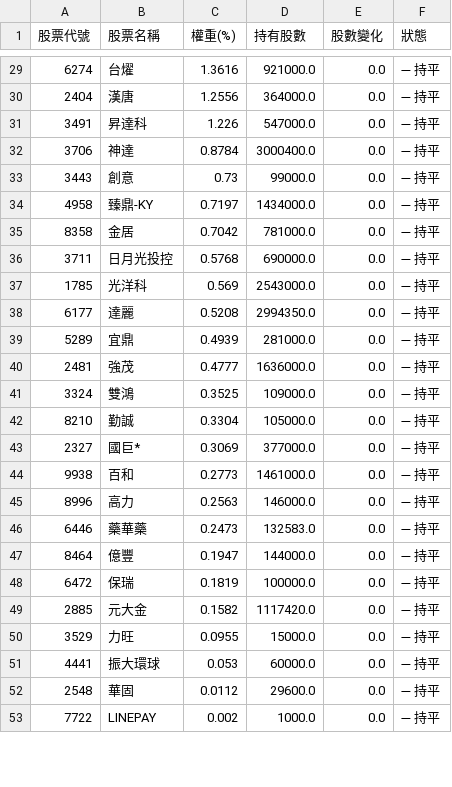
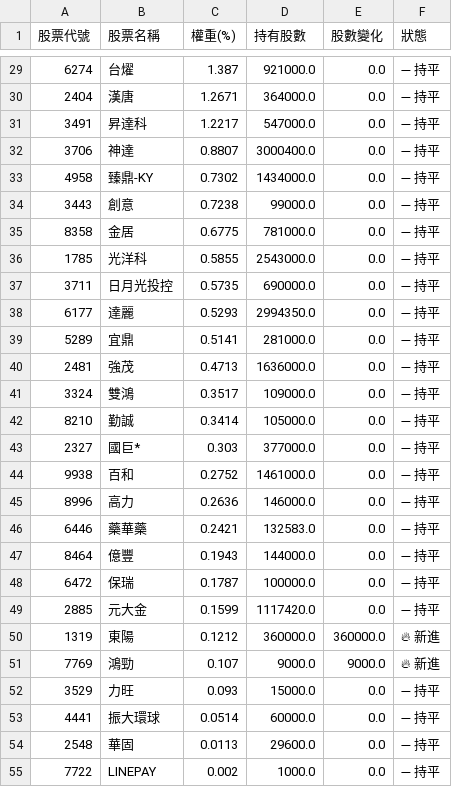
Before and after one commit to solymx/monitor_etf_tw, a CSV file: 982a.csv, drawn as a sheet; only a part is shown, gaps mark what is left out; the diff covers the shown part only.

```diff
--- a/982a.csv
+++ b/982a.csv
@@ -29,25 +29,27 @@
-6274,台燿,1.3616,921000.0,0.0,➖ 持平
-2404,漢唐,1.2556,364000.0,0.0,➖ 持平
-3491,昇達科,1.226,547000.0,0.0,➖ 持平
-3706,神達,0.8784,3000400.0,0.0,➖ 持平
-3443,創意,0.73,99000.0,0.0,➖ 持平
-4958,臻鼎-KY,0.7197,1434000.0,0.0,➖ 持平
-8358,金居,0.7042,781000.0,0.0,➖ 持平
-3711,日月光投控,0.5768,690000.0,0.0,➖ 持平
-1785,光洋科,0.569,2543000.0,0.0,➖ 持平
-6177,達麗,0.5208,2994350.0,0.0,➖ 持平
-5289,宜鼎,0.4939,281000.0,0.0,➖ 持平
-2481,強茂,0.4777,1636000.0,0.0,➖ 持平
-3324,雙鴻,0.3525,109000.0,0.0,➖ 持平
-8210,勤誠,0.3304,105000.0,0.0,➖ 持平
-2327,國巨*,0.3069,377000.0,0.0,➖ 持平
-9938,百和,0.2773,1461000.0,0.0,➖ 持平
-8996,高力,0.2563,146000.0,0.0,➖ 持平
-6446,藥華藥,0.2473,132583.0,0.0,➖ 持平
-8464,億豐,0.1947,144000.0,0.0,➖ 持平
-6472,保瑞,0.1819,100000.0,0.0,➖ 持平
-2885,元大金,0.1582,1117420.0,0.0,➖ 持平
-3529,力旺,0.0955,15000.0,0.0,➖ 持平
-4441,振大環球,0.053,60000.0,0.0,➖ 持平
-2548,華固,0.0112,29600.0,0.0,➖ 持平
+6274,台燿,1.387,921000.0,0.0,➖ 持平
+2404,漢唐,1.2671,364000.0,0.0,➖ 持平
+3491,昇達科,1.2217,547000.0,0.0,➖ 持平
+3706,神達,0.8807,3000400.0,0.0,➖ 持平
+4958,臻鼎-KY,0.7302,1434000.0,0.0,➖ 持平
+3443,創意,0.7238,99000.0,0.0,➖ 持平
+8358,金居,0.6775,781000.0,0.0,➖ 持平
+1785,光洋科,0.5855,2543000.0,0.0,➖ 持平
+3711,日月光投控,0.5735,690000.0,0.0,➖ 持平
+6177,達麗,0.5293,2994350.0,0.0,➖ 持平
+5289,宜鼎,0.5141,281000.0,0.0,➖ 持平
+2481,強茂,0.4713,1636000.0,0.0,➖ 持平
+3324,雙鴻,0.3517,109000.0,0.0,➖ 持平
+8210,勤誠,0.3414,105000.0,0.0,➖ 持平
+2327,國巨*,0.303,377000.0,0.0,➖ 持平
+9938,百和,0.2752,1461000.0,0.0,➖ 持平
+8996,高力,0.2636,146000.0,0.0,➖ 持平
+6446,藥華藥,0.2421,132583.0,0.0,➖ 持平
+8464,億豐,0.1943,144000.0,0.0,➖ 持平
+6472,保瑞,0.1787,100000.0,0.0,➖ 持平
+2885,元大金,0.1599,1117420.0,0.0,➖ 持平
+1319,東陽,0.1212,360000.0,360000.0,🔥 新進
+7769,鴻勁,0.107,9000.0,9000.0,🔥 新進
+3529,力旺,0.093,15000.0,0.0,➖ 持平
+4441,振大環球,0.0514,60000.0,0.0,➖ 持平
+2548,華固,0.0113,29600.0,0.0,➖ 持平
 7722,LINEPAY,0.002,1000.0,0.0,➖ 持平
```
Also changed, not shown: 4 added rows, 4 removed rows and 24 edited cells elsewhere in this file, 2 other files.
